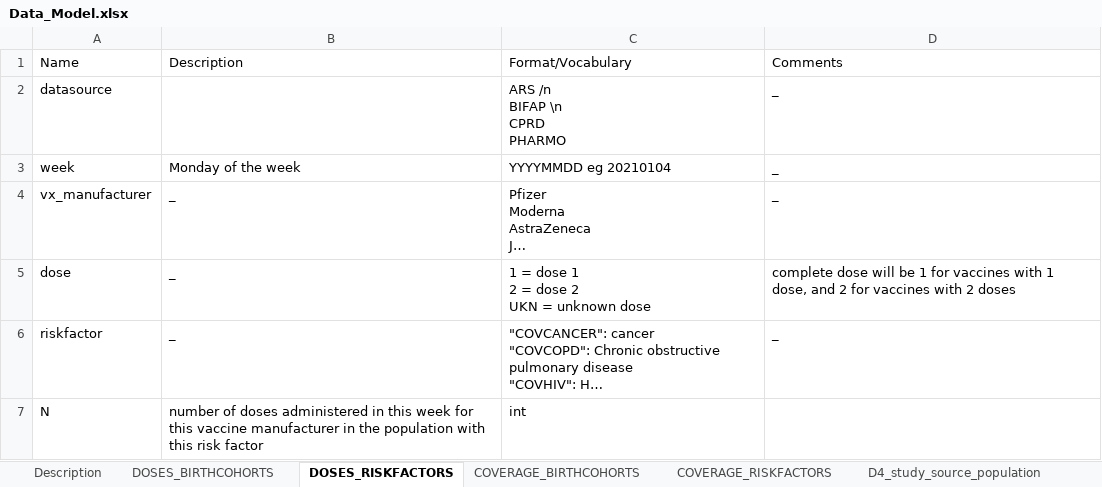
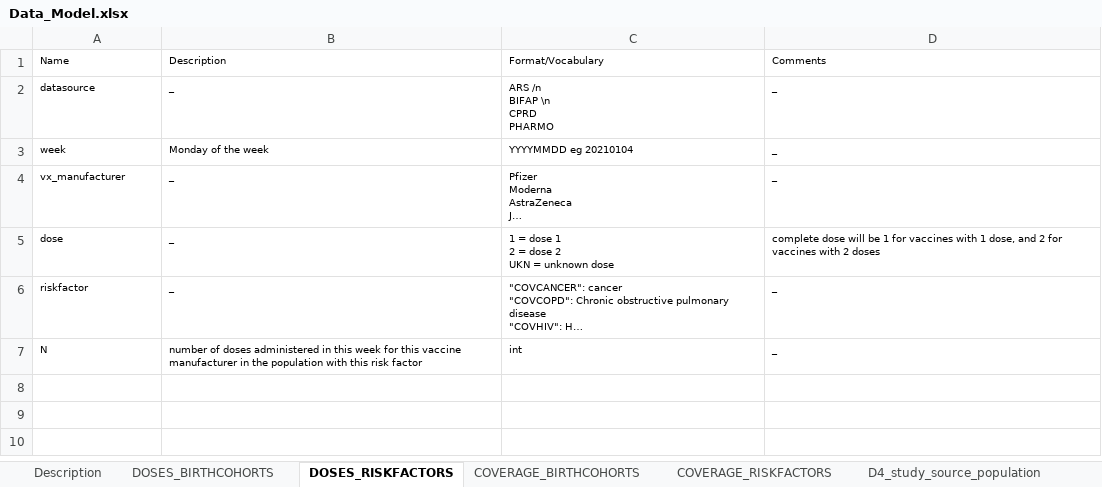
Before and after one commit to GiorgioLimoncella/datamodel_page, an Excel workbook: i_input/Data_Model.xlsx, sheet DOSES_RISKFACTORS, drawn as a sheet; long unchanged cells end in …; values as stored, in another font and other column widths than the file's, no borders; the diff names each change by its address in the sheet, - before the commit and + after, or states it on an @@ line.

```diff
--- a/i_input/Data_Model.xlsx (sheet DOSES_RISKFACTORS)
+++ b/i_input/Data_Model.xlsx (sheet DOSES_RISKFACTORS)
@@ A1:D1 text size: smaller @@
@@ A2 text size: smaller @@
-B2 (Description): (empty)
+B2 (Description): _
@@ C2:D2 text size: smaller @@
@@ A3:D6 text size: smaller @@
@@ A7:C7 text size: smaller @@
-D7 (Comments): (empty)
+D7 (Comments): _
```
Also changed, not shown: sheet D3_study_population, sheet COVERAGE_RISKFACTORS, sheet COVERAGE_BIRTHCOHORTS, sheet D4_study_source_population, sheet Description, sheet DOSES_BIRTHCOHORTS, 3 other files.
